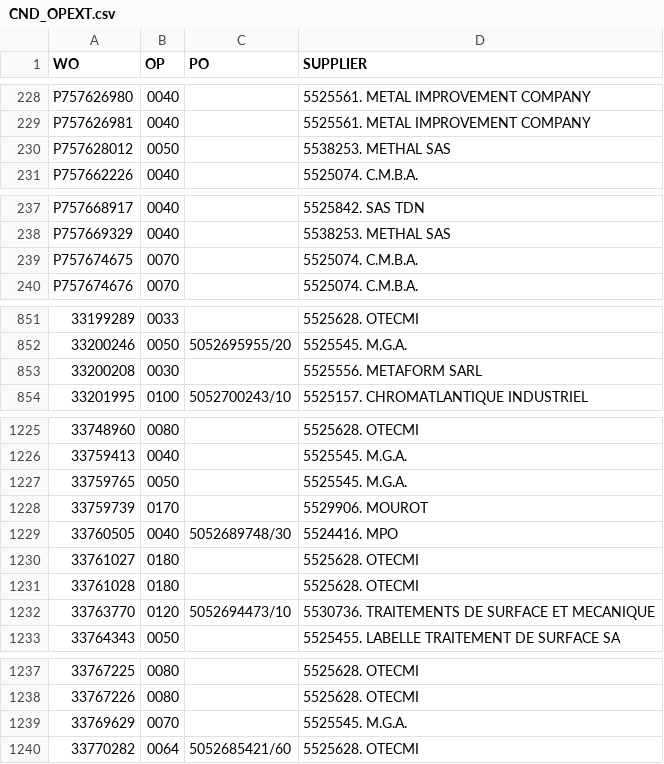
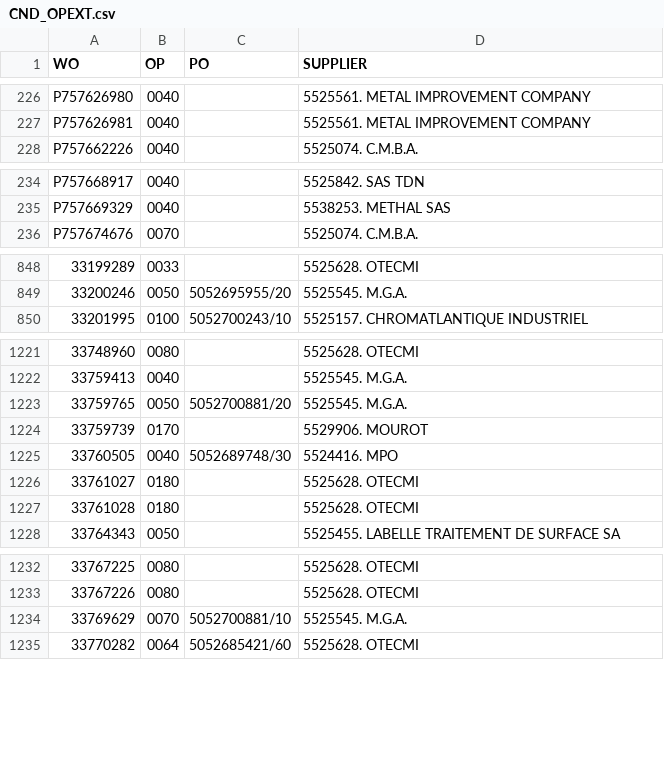
Before and after one commit to Visualys/Cyberplan, a CSV file: CND_OPEXT.csv, drawn as a sheet; only a part is shown, gaps mark what is left out; removed rows and columns are numbered as before the commit, all else as after; the diff covers the shown part only; the diff names each change by its address in the sheet, - before the commit and + after, or states it on an @@ line.

```diff
--- a/CND_OPEXT.csv
+++ b/CND_OPEXT.csv
-row 230: P757628012 | 0050 |  | 5538253. METHAL SAS
-row 239: P757674675 | 0070 |  | 5525074. C.M.B.A.
-row 853: 33200208 | 0030 |  | 5525556. METAFORM SARL
-C1223 (PO): (empty)
+C1223 (PO): 5052700881/20
-row 1232: 33763770 | 0120 | 5052694473/10 | 5530736. TRAITEMENTS DE SURFACE ET MECANIQUE
-C1234 (PO): (empty)
+C1234 (PO): 5052700881/10
```
Also changed, not shown: 8 added rows, 9 removed rows and 1 edited cell elsewhere in this file.
